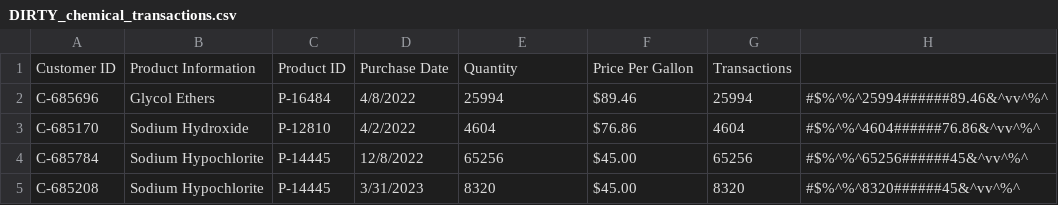
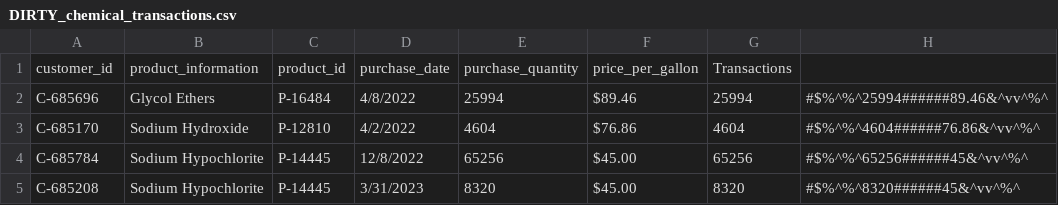
Before and after one commit to Josh9182/R-Projects, a CSV file: Customer Sales/DIRTY_chemical_transactions.csv, drawn as a sheet; only a part is shown.

Commit message:
Update DIRTY_chemical_transactions.csv

```diff
--- a/Customer Sales/DIRTY_chemical_transactions.csv
+++ b/Customer Sales/DIRTY_chemical_transactions.csv
@@ -1,2 +1,2 @@
-Customer ID,Product Information,Product ID,Purchase Date,Quantity,Price Per Gallon,Transactions,
+customer_id,product_information,product_id,purchase_date,purchase_quantity,price_per_gallon,Transactions	
 C-685696,Glycol Ethers,P-16484,4/8/2022,25994, $89.46 ,25994,#$%^%^25994######89.46&^vv^%^
```
